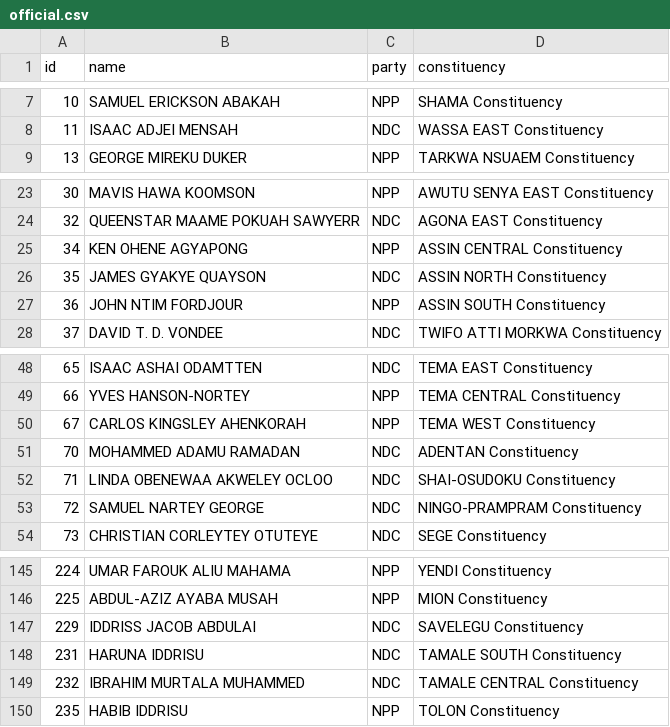
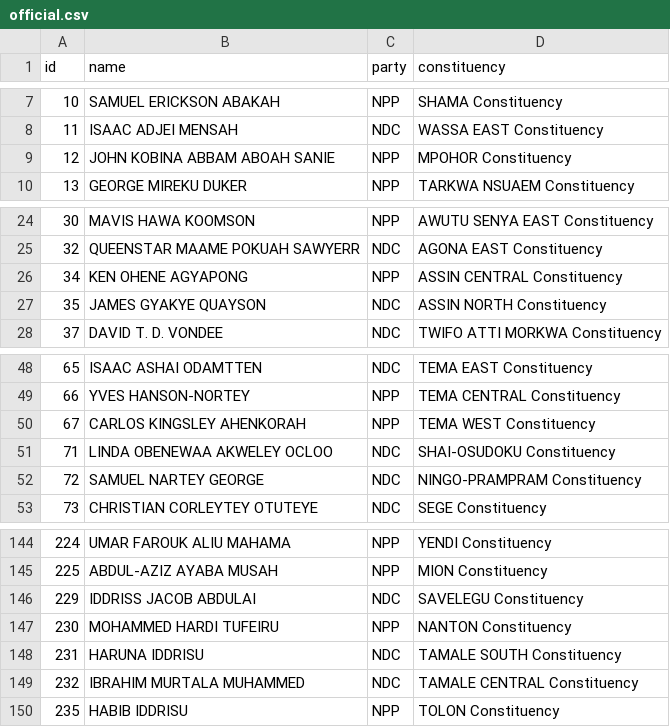
Before and after one commit to every-politician-scrapers/ghana-parliament, a CSV file: data/official.csv, drawn as a sheet; only a part is shown, gaps mark what is left out; removed rows and columns are numbered as before the commit, all else as after; the diff names each change by its address in the sheet, - before the commit and + after, or states it on an @@ line.

```diff
--- a/data/official.csv
+++ b/data/official.csv
+row 9: 12 | JOHN KOBINA ABBAM ABOAH SANIE | NPP | MPOHOR Constituency
-row 27: 36 | JOHN NTIM FORDJOUR | NPP | ASSIN SOUTH Constituency
-row 51: 70 | MOHAMMED ADAMU RAMADAN | NDC | ADENTAN Constituency
+row 147: 230 | MOHAMMED HARDI TUFEIRU | NPP | NANTON Constituency
```
Also changed, not shown: data/diff.csv.
